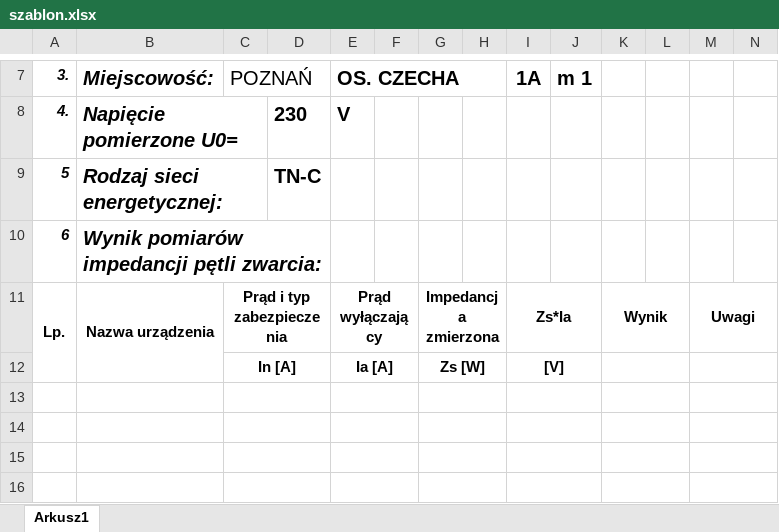
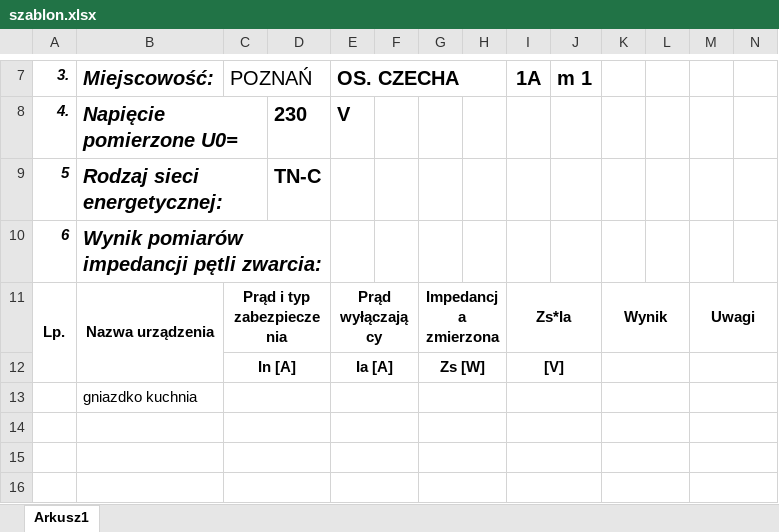
Before and after one commit to PiotrCholewicki/measures_python, an Excel workbook: szablon.xlsx, sheet Arkusz1, drawn as a sheet; only a part is shown, gaps mark what is left out; values as stored, in another font and other column widths than the file's, no borders; conditional formats not drawn; the diff names each change by its address in the sheet, - before the commit and + after, or states it on an @@ line.

```diff
--- a/szablon.xlsx (sheet Arkusz1)
+++ b/szablon.xlsx (sheet Arkusz1)
-B13: (empty)
+B13: gniazdko kuchnia
```
Also changed, not shown: 1 other file.
